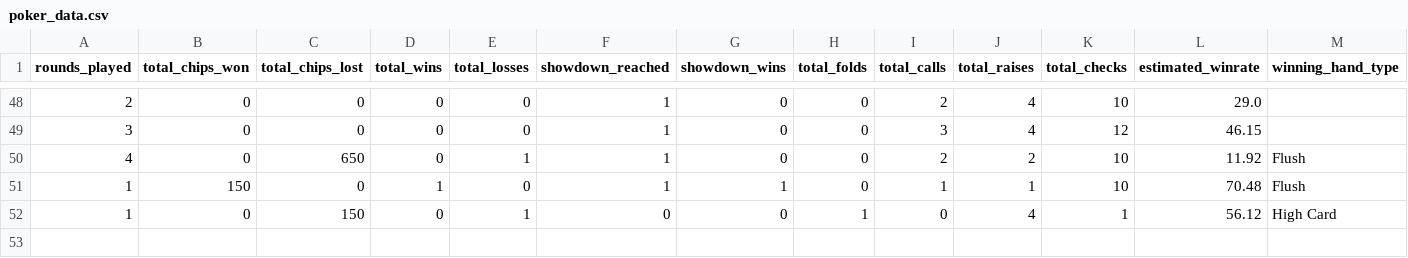
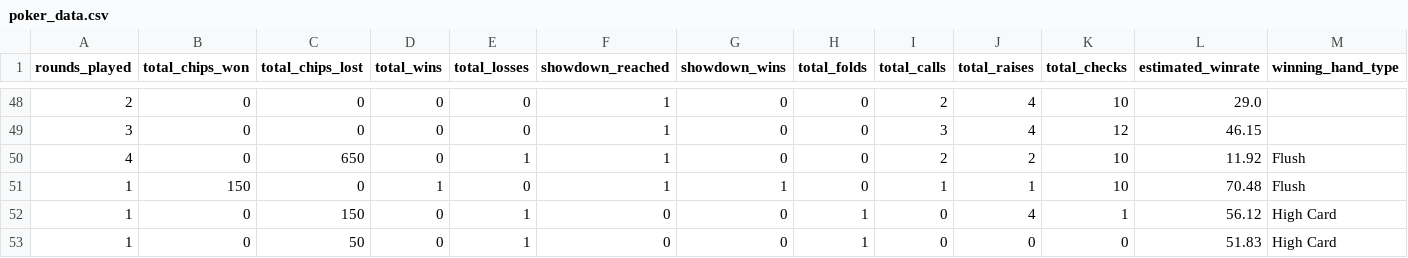
Before and after one commit to MunyinSam/PokerRigged, a CSV file: data/poker_data.csv, drawn as a sheet; only a part is shown, gaps mark what is left out; rows hold the shown columns only; the diff names each change by its address in the sheet, - before the commit and + after, or states it on an @@ line.

```diff
--- a/data/poker_data.csv
+++ b/data/poker_data.csv
+row 53: 1 | 0 | 50 | 0 | 1 | 0 | 0 | 1 | 0 | 0 | 0 | 51.83 | High Card
```
Also changed, not shown: 13 other files.
